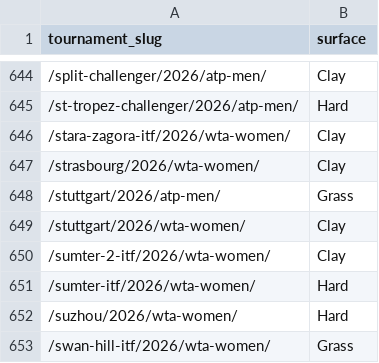
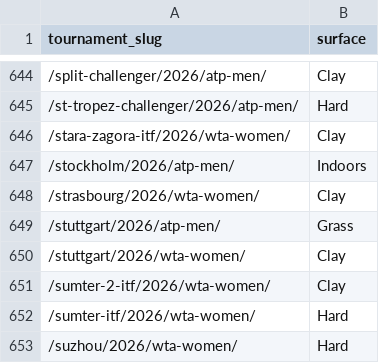
Before and after one commit to andrei0182/pariuri, a CSV file: tennis/data/tournament_surfaces.csv, drawn as a sheet; only a part is shown, gaps mark what is left out; the shorter side is filled out with more unchanged rows.

```diff
--- a/tennis/data/tournament_surfaces.csv
+++ b/tennis/data/tournament_surfaces.csv
@@ -646,2 +646,3 @@ tournament_slug,surface
 /stara-zagora-itf/2026/wta-women/,Clay
+/stockholm/2026/atp-men/,Indoors
 /strasbourg/2026/wta-women/,Clay
```
Also changed, not shown: tennis/stats/market_value_log.csv, tennis/stats/model90_log.csv, 6 other files.
